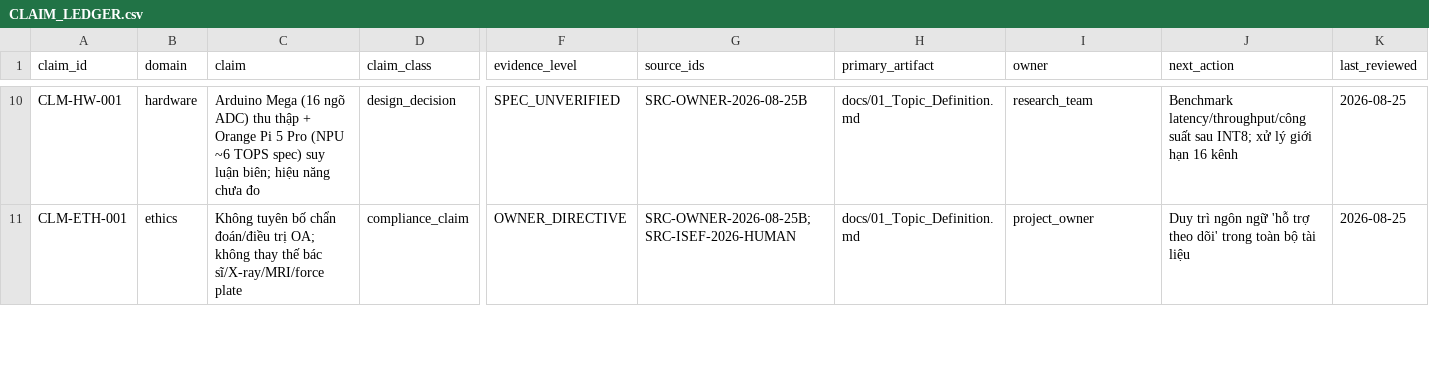
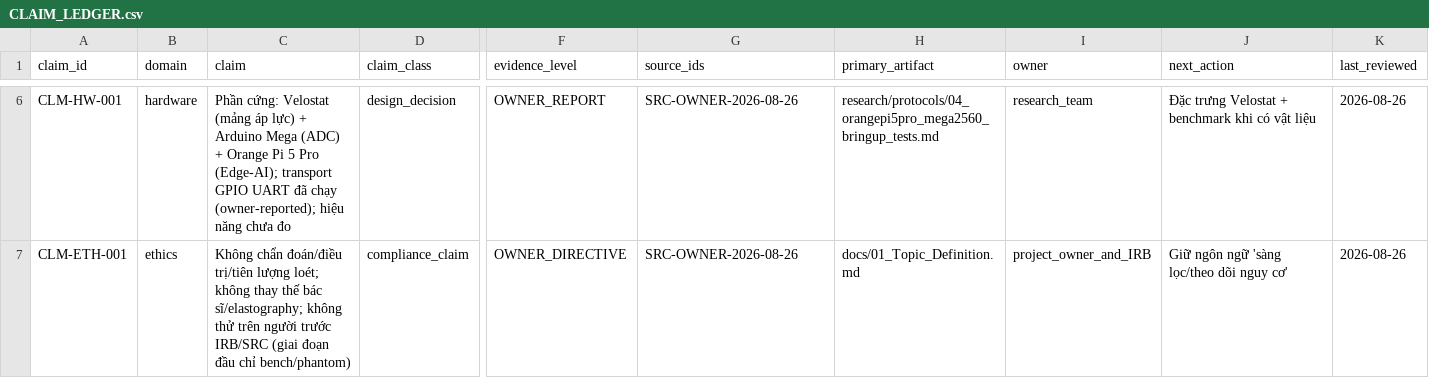
Before and after one commit to nhatvanngoc/smart-glove-hand-function-monitoring, a CSV file: research/claims/CLAIM_LEDGER.csv, drawn as a sheet; only a part is shown, gaps mark what is left out; addresses are those after the commit; the diff covers the shown part only; the diff names each change by its address in the sheet, - before the commit and + after, or states it on an @@ line.

Commit message:
Đặc tả kỹ thuật Hướng C: Cảm biến lót giày Velostat sàng lọc nguy cơ loét bàn chân
Mô tả cấu trúc cảm biến đo độ cứng mô gan chân dựa trên đặc tính biến dạng đàn hồi màng polymer Velostat, định nghĩa các câu hỏi nghiên cứu và giao thức đo tĩnh.

```diff
--- a/research/claims/CLAIM_LEDGER.csv
+++ b/research/claims/CLAIM_LEDGER.csv
-C6 (claim): Arduino Mega (16 ngõ ADC) thu thập + Orange Pi 5 Pro (NPU ~6 TOPS spec) suy luận biên; hiệu năng…
+C6 (claim): Phần cứng: Velostat (mảng áp lực) + Arduino Mega (ADC) + Orange Pi 5 Pro (Edge-AI); transport GPIO UART đã chạy (owner-reported); hiệu năng…
-F6 (evidence_level): SPEC_UNVERIFIED
+F6 (evidence_level): OWNER_REPORT
-G6 (source_ids): SRC-OWNER-2026-08-25B
+G6 (source_ids): SRC-OWNER-2026-08-26
-H6 (primary_artifact): docs/01_Topic_Definition.md
+H6 (primary_artifact): research/protocols/04_orangepi5pro_mega2560_bringup_tests.md
-J6 (next_action): Benchmark latency/throughput/công suất sau INT8; xử lý giới hạn 16 kênh
+J6 (next_action): Đặc trưng Velostat + benchmark khi có vật liệu
-K6:K7 (last_reviewed): 2026-08-25
+K6:K7 (last_reviewed): 2026-08-26
-C7 (claim): Không tuyên bố chẩn đoán/điều trị OA; không thay thế bác sĩ/X-ray/MRI/force plate
+C7 (claim): Không chẩn đoán/điều trị/tiên lượng loét; không thay thế bác sĩ/elastography; không thử trên người trước IRB/SRC (giai đoạn đầu chỉ bench/phantom)
-G7 (source_ids): SRC-OWNER-2026-08-25B;SRC-ISEF-2026-HUMAN
+G7 (source_ids): SRC-OWNER-2026-08-26
-I7 (owner): project_owner
+I7 (owner): project_owner_and_IRB
-J7 (next_action): Duy trì ngôn ngữ 'hỗ trợ theo dõi' trong toàn bộ tài liệu
+J7 (next_action): Giữ ngôn ngữ 'sàng lọc/theo dõi nguy cơ'
```
Also changed, not shown: 1 added row, 7 removed rows and 22 edited cells elsewhere in this file, 31 other files.
